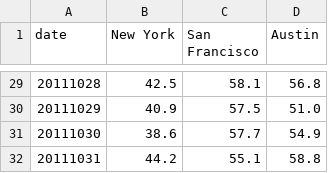
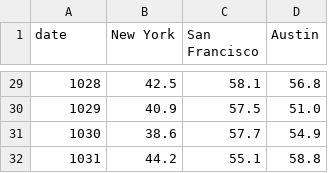
Before and after one commit to shelandy/shelandy.github.io, a TSV file: MR/MultSensorDataViz-home/data.tsv, drawn as a sheet; only a part is shown, gaps mark what is left out; the diff covers the shown part only.

```diff
--- a/MR/MultSensorDataViz-home/data.tsv
+++ b/MR/MultSensorDataViz-home/data.tsv
@@ -29,4 +29,4 @@ date	New York	San Francisco	Austin
-20111028	42.5	58.1	56.8
-20111029	40.9	57.5	51.0
-20111030	38.6	57.7	54.9
-20111031	44.2	55.1	58.8
+1028	42.5	58.1	56.8
+1029	40.9	57.5	51.0
+1030	38.6	57.7	54.9
+1031	44.2	55.1	58.8
```
Also changed, not shown: 27 edited cells elsewhere in this file.
